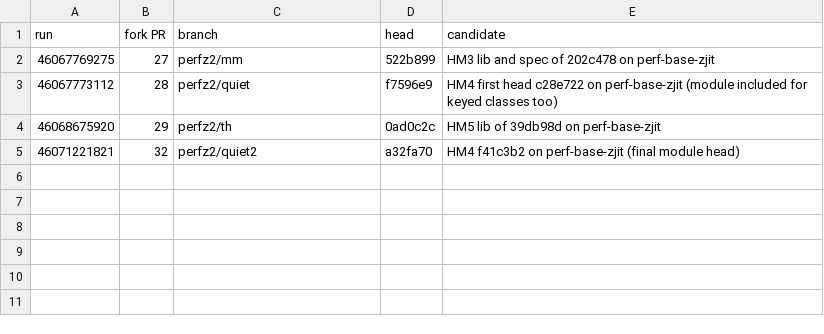
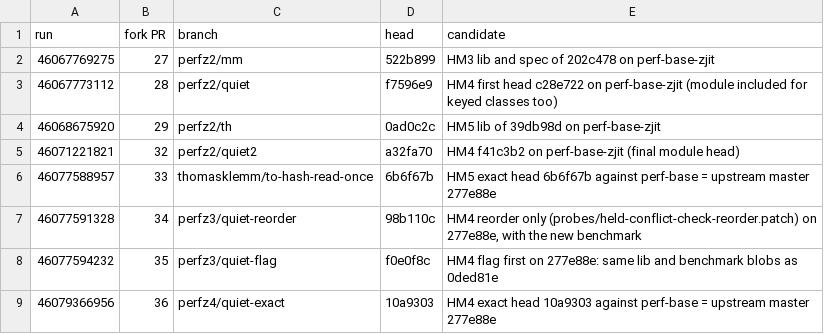
Before and after one commit to thomasklemm/lowrail, a TSV file: bench/upstream/hashie_perf/round2/duel/runs.tsv, drawn as a sheet.

Commit message:
hashie round 2: HM3 held after review, HM5 rebuilt on current master
Both reviewers showed that HM3 stores a forwarded keyword Hash with its
keyword flag; the exact form needs Ruby 3.2 syntax, so the item is held.
HM5 is rebased over the two CHANGELOG entries merged since and Duel
judged its exact head. Duel runs of the HM4 variants are recorded too.

```diff
--- a/bench/upstream/hashie_perf/round2/duel/runs.tsv
+++ b/bench/upstream/hashie_perf/round2/duel/runs.tsv
@@ -5 +5,5 @@ run	fork PR	branch	head	candidate
 46071221821	32	perfz2/quiet2	a32fa70	HM4 f41c3b2 on perf-base-zjit (final module head)
+46077588957	33	thomasklemm/to-hash-read-once	6b6f67b	HM5 exact head 6b6f67b against perf-base = upstream master 277e88e
+46077591328	34	perfz3/quiet-reorder	98b110c	HM4 reorder only (probes/held-conflict-check-reorder.patch) on 277e88e, with the new benchmark
+46077594232	35	perfz3/quiet-flag	f0e0f8c	HM4 flag first on 277e88e: same lib and benchmark blobs as 0ded81e
+46079366956	36	perfz4/quiet-exact	10a9303	HM4 exact head 10a9303 against perf-base = upstream master 277e88e
```
Also changed, not shown: 15 other files.
